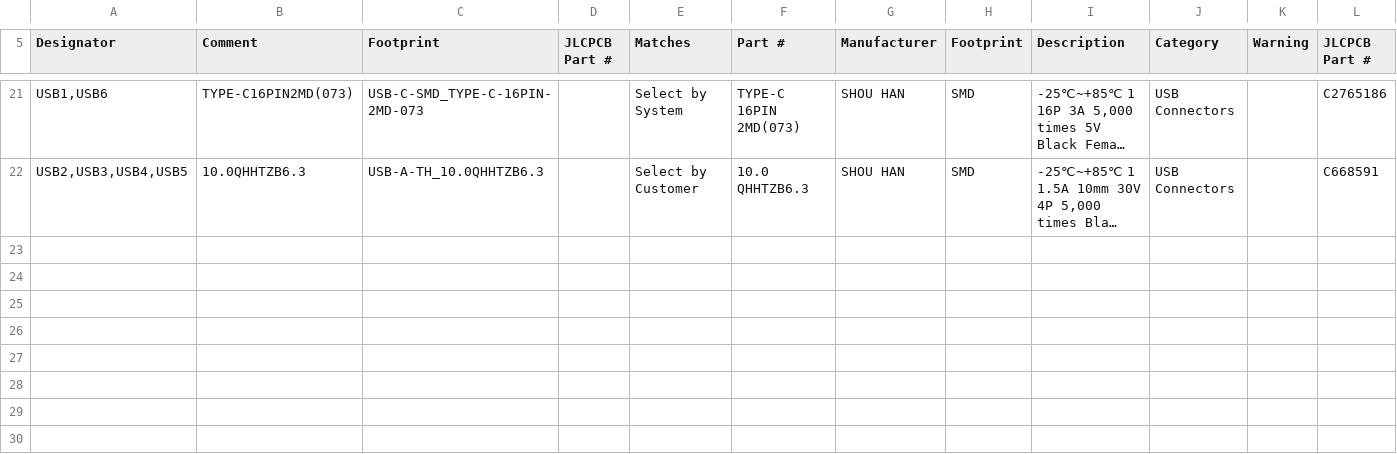
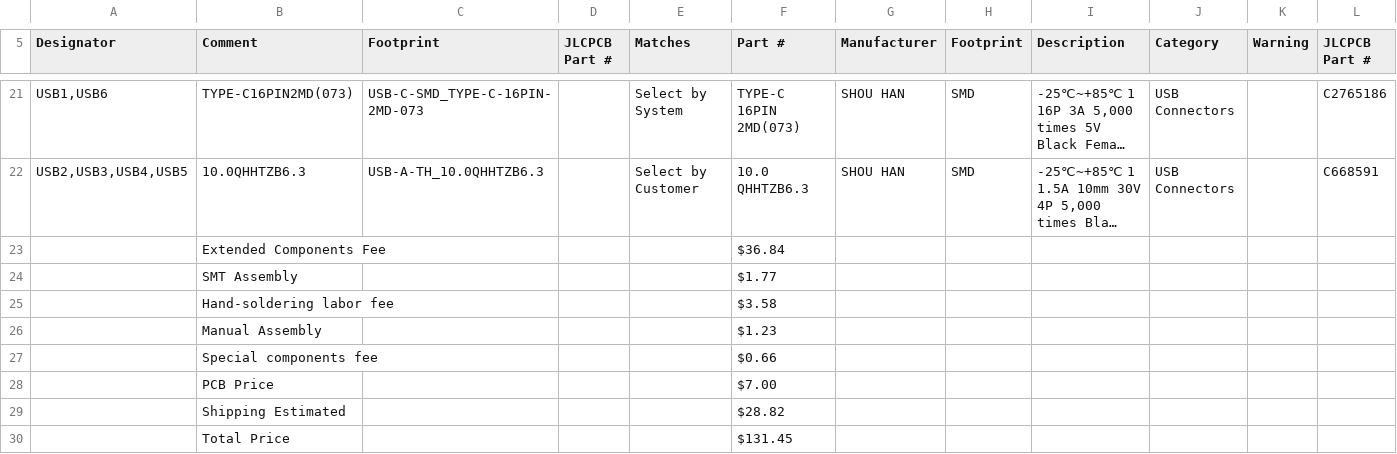
Before and after one commit to Toothless-the-Coder/USB-Hub, a CSV file: BOM.csv, drawn as a sheet; only a part is shown, gaps mark what is left out; long unchanged cells end in …; rows hold the shown columns only; the diff names each change by its address in the sheet, - before the commit and + after, or states it on an @@ line.

Commit message:
Update BOM.csv with component details and pricing

```diff
--- a/BOM.csv
+++ b/BOM.csv
+row 23:  | Extended Components Fee |  |  |  | $36.84
+row 24:  | SMT Assembly |  |  |  | $1.77
+row 25:  | Hand-soldering labor fee |  |  |  | $3.58
+row 26:  | Manual Assembly |  |  |  | $1.23
+row 27:  | Special components fee |  |  |  | $0.66
+row 28:  | PCB Price |  |  |  | $7.00
+row 29:  | Shipping Estimated |  |  |  | $28.82
+row 30:  | Total Price |  |  |  | $131.45
```
